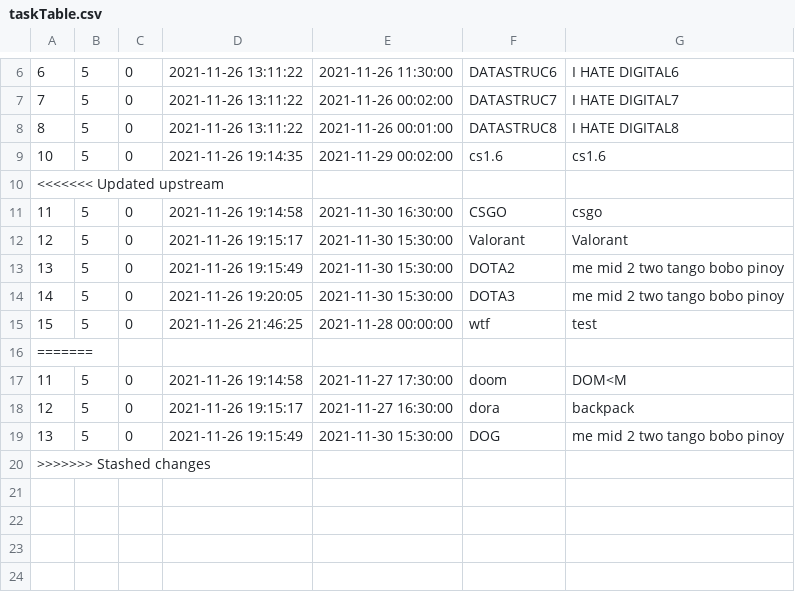
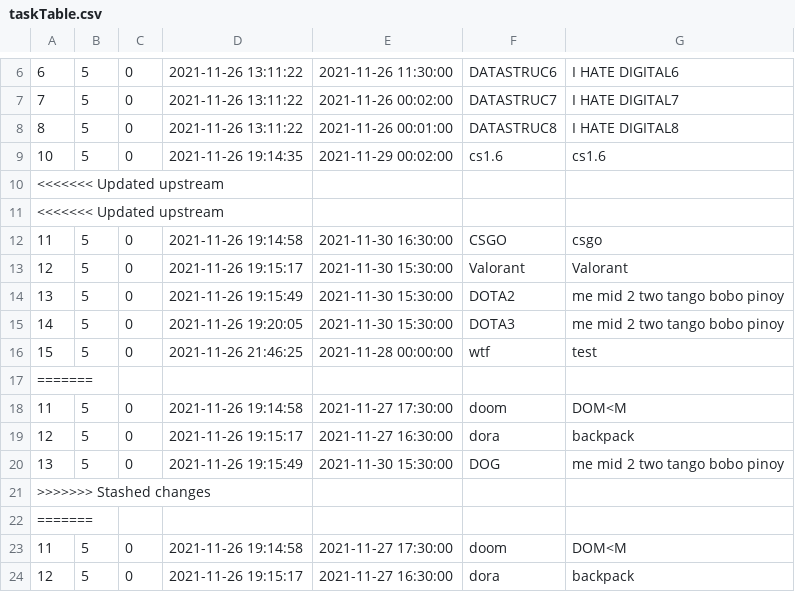
Before and after one commit to The-name-FPGN-is-already-taken/NoteMe, a CSV file: taskTable.csv, drawn as a sheet; only a part is shown, gaps mark what is left out; the shorter side is filled out with more unchanged rows; the diff names each change by its address in the sheet, - before the commit and + after, or states it on an @@ line.

```diff
--- a/taskTable.csv
+++ b/taskTable.csv
+row 11: <<<<<<< Updated upstream
+row 17: =======
+row 18: 11 | 5 | 0 | 2021-11-26 19:14:58 | 2021-11-27 17:30:00 | doom | DOM<M
+row 19: 12 | 5 | 0 | 2021-11-26 19:15:17 | 2021-11-27 16:30:00 | dora | backpack
+row 20: 13 | 5 | 0 | 2021-11-26 19:15:49 | 2021-11-30 15:30:00 | DOG | me mid 2 two tango bobo pinoy
+row 21: >>>>>>> Stashed changes
```
Also changed, not shown: 1 other file.
